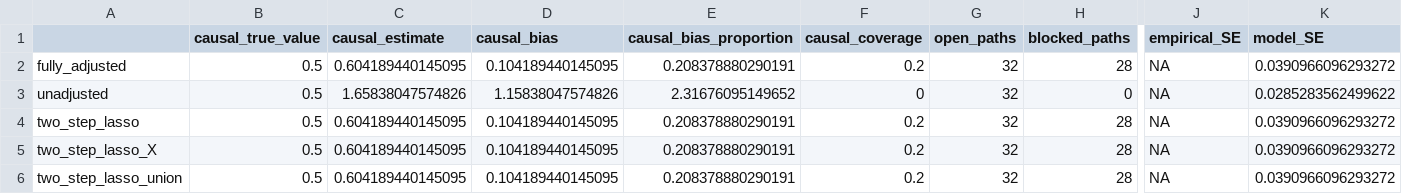
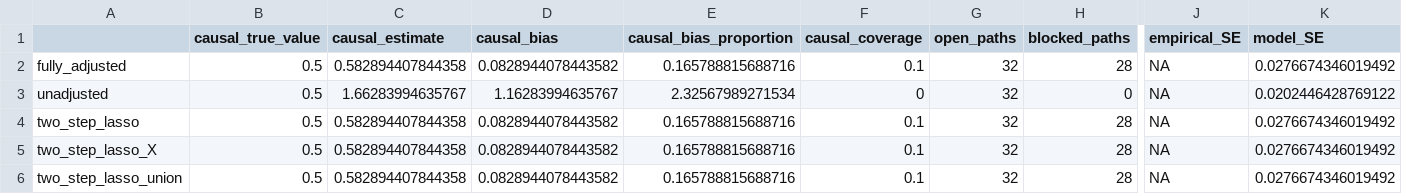
Before and after one commit to RaspberryEmma/Missingness-Sim-Study, a CSV file: data/sim_scenario_TESTDOUBLE_FULL_results.csv, drawn as a sheet; only a part is shown, gaps mark what is left out; the diff names each change by its address in the sheet, - before the commit and + after, or states it on an @@ line.

```diff
--- a/data/sim_scenario_TESTDOUBLE_FULL_results.csv
+++ b/data/sim_scenario_TESTDOUBLE_FULL_results.csv
-C2 (causal_estimate): 0.604189440145095
+C2 (causal_estimate): 0.582894407844358
-D2 (causal_bias): 0.104189440145095
+D2 (causal_bias): 0.0828944078443582
-E2 (causal_bias_proportion): 0.208378880290191
+E2 (causal_bias_proportion): 0.165788815688716
-F2 (causal_coverage): 0.2
+F2 (causal_coverage): 0.1
-K2 (model_SE): 0.0390966096293272
+K2 (model_SE): 0.0276674346019492
-C3 (causal_estimate): 1.65838047574826
+C3 (causal_estimate): 1.66283994635767
-D3 (causal_bias): 1.15838047574826
+D3 (causal_bias): 1.16283994635767
-E3 (causal_bias_proportion): 2.31676095149652
+E3 (causal_bias_proportion): 2.32567989271534
-K3 (model_SE): 0.0285283562499622
+K3 (model_SE): 0.0202446428769122
-C4:C6 (causal_estimate): 0.604189440145095
+C4:C6 (causal_estimate): 0.582894407844358
-D4:D6 (causal_bias): 0.104189440145095
+D4:D6 (causal_bias): 0.0828944078443582
-E4:E6 (causal_bias_proportion): 0.208378880290191
+E4:E6 (causal_bias_proportion): 0.165788815688716
-F4:F6 (causal_coverage): 0.2
+F4:F6 (causal_coverage): 0.1
-K4:K6 (model_SE): 0.0390966096293272
+K4:K6 (model_SE): 0.0276674346019492
```
Also changed, not shown: data/sim_scenario_TESTDOUBLE_FULL_coefs.csv, data/sim_scenario_TESTDOUBLE_MCAR_coefs.csv, 8 other files.
